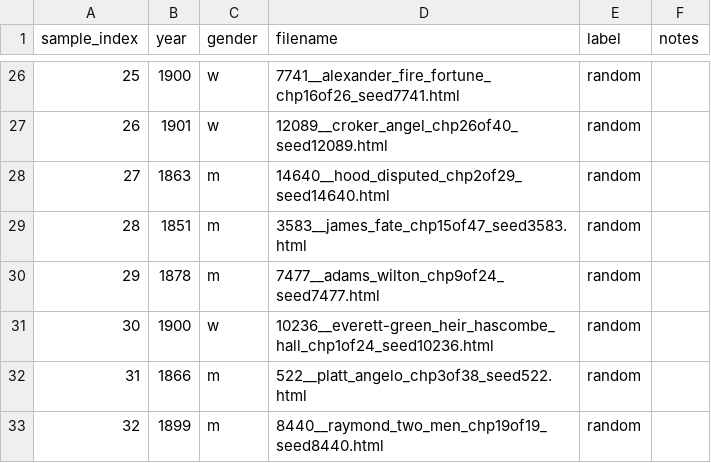
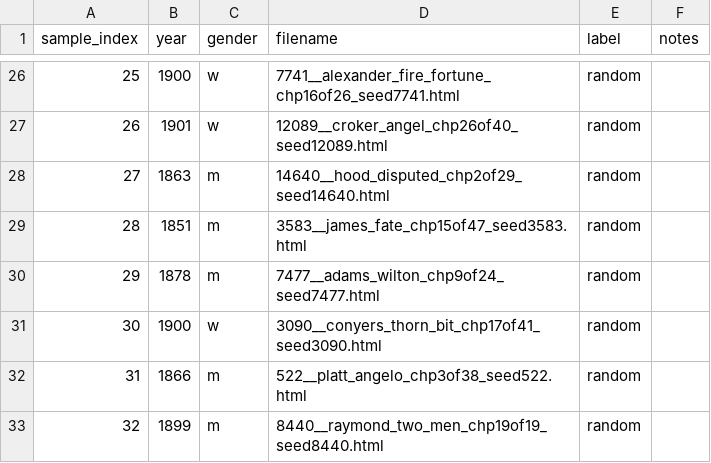
Before and after one commit to ge1789/common-library, a CSV file: random_canon.csv, drawn as a sheet; only a part is shown, gaps mark what is left out.

Commit message:
texts: add 3090, Conyers' The Thorn Bit
Closes #60

```diff
--- a/random_canon.csv
+++ b/random_canon.csv
@@ -30,3 +30,3 @@ sample_index,year,gender,filename,label,notes
 29,1878,m,7477__adams_wilton_chp9of24_seed7477.html,random,
-30,1900,w,10236__everett-green_heir_hascombe_hall_chp1of24_seed10236.html,random,
+30,1900,w,3090__conyers_thorn_bit_chp17of41_seed3090.html,random,
 31,1866,m,522__platt_angelo_chp3of38_seed522.html,random,
```
Also changed, not shown: 1 other file.
